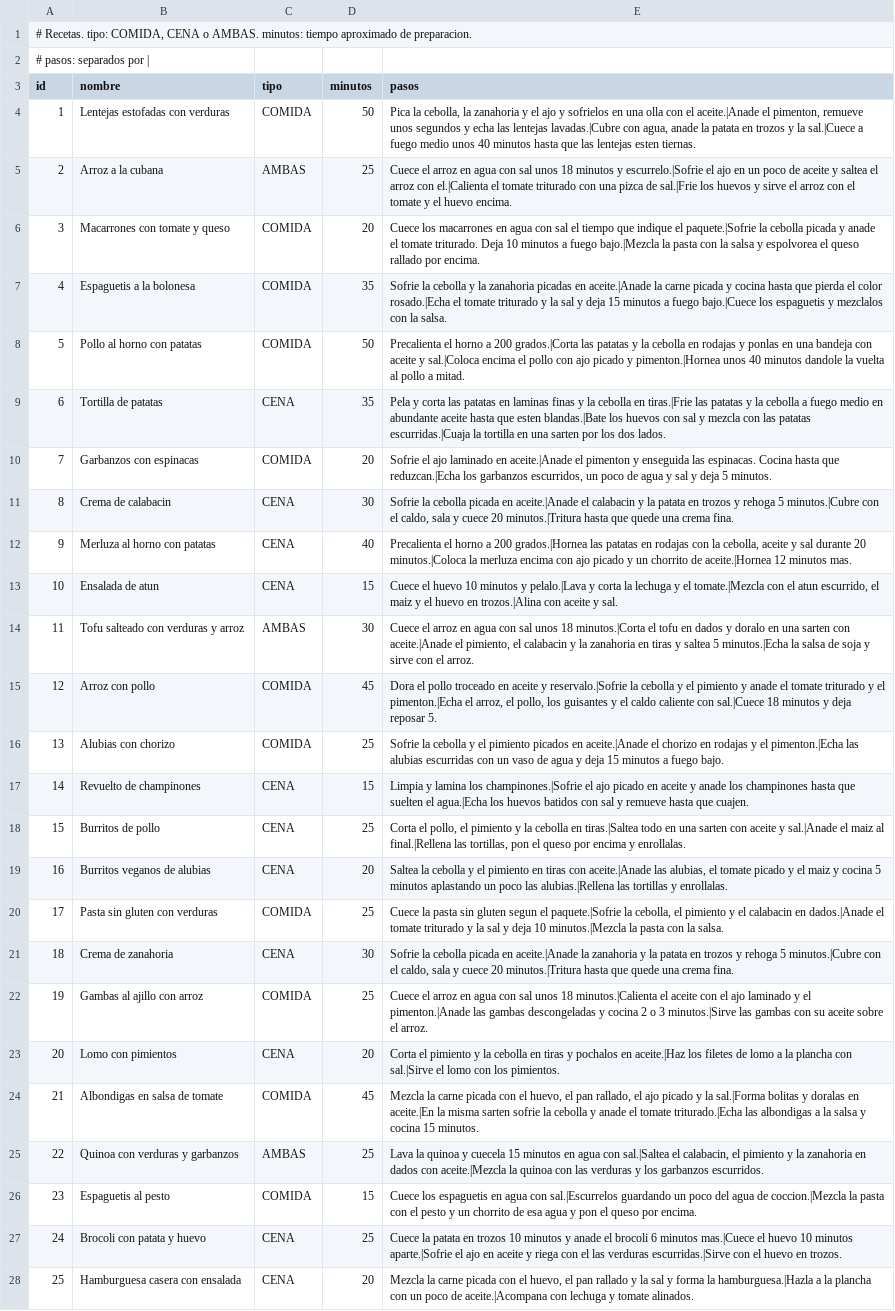
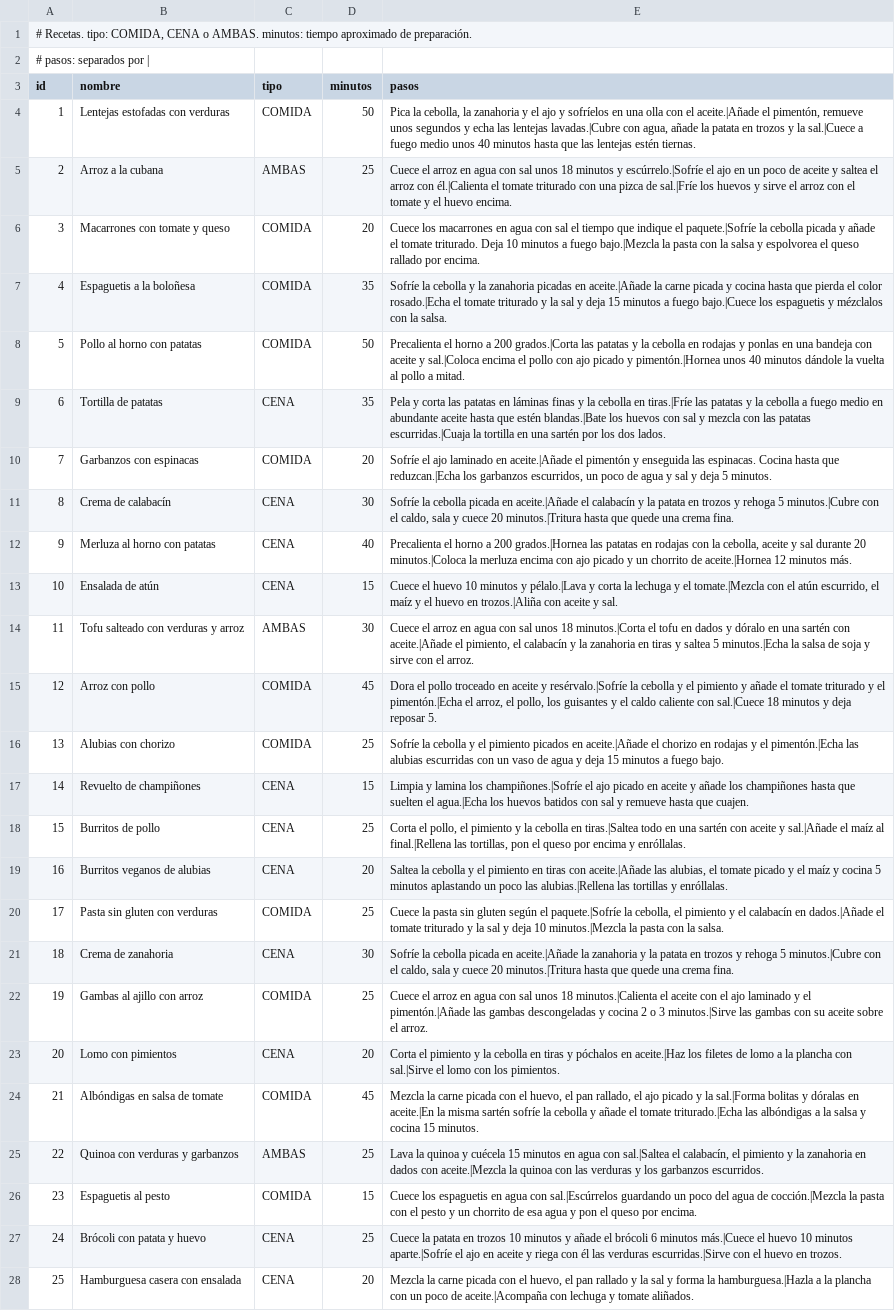
Before and after one commit to AdrianCaroMel/TFG-Recetas, a CSV file: app/src/main/assets/recetas.csv, drawn as a sheet; only a part is shown; the diff covers the shown part only; the diff names each change by its address in the sheet, - before the commit and + after, or states it on an @@ line.

```diff
--- a/app/src/main/assets/recetas.csv
+++ b/app/src/main/assets/recetas.csv
-A1 (id): …aproximado de preparacion.
+A1 (id): …aproximado de preparación.
-E4 (pasos): …ajo y sofrielos en una olla con el aceite.|Anade el pimenton, remueve unos segundos y echa las lentejas lavadas.|Cubre con agua, anade la patata en trozos y la sal.|Cuece a fuego medio unos 40 minutos hasta que las lentejas esten tiernas.
+E4 (pasos): …ajo y sofríelos en una olla con el aceite.|Añade el pimentón, remueve unos segundos y echa las lentejas lavadas.|Cubre con agua, añade la patata en trozos y la sal.|Cuece a fuego medio unos 40 minutos hasta que las lentejas estén tiernas.
-E5 (pasos): …minutos y escurrelo.|Sofrie el ajo en un poco de aceite y saltea el arroz con el.|Calienta el tomate triturado con una pizca de sal.|Frie los huevos…
+E5 (pasos): …minutos y escúrrelo.|Sofríe el ajo en un poco de aceite y saltea el arroz con él.|Calienta el tomate triturado con una pizca de sal.|Fríe los huevos…
-E6 (pasos): …indique el paquete.|Sofrie la cebolla picada y anade el tomate…
+E6 (pasos): …indique el paquete.|Sofríe la cebolla picada y añade el tomate…
-B7 (nombre): Espaguetis a la bolonesa
+B7 (nombre): Espaguetis a la boloñesa
-E7 (pasos): Sofrie la cebolla y la zanahoria picadas en aceite.|Anade la carne picada y cocina hasta que pierda el color rosado.|Echa el tomate triturado y la sal y deja 15 minutos a fuego bajo.|Cuece los espaguetis y mezclalos con la…
+E7 (pasos): Sofríe la cebolla y la zanahoria picadas en aceite.|Añade la carne picada y cocina hasta que pierda el color rosado.|Echa el tomate triturado y la sal y deja 15 minutos a fuego bajo.|Cuece los espaguetis y mézclalos con la…
-E8 (pasos): …picado y pimenton.|Hornea unos 40 minutos dandole la vuelta…
+E8 (pasos): …picado y pimentón.|Hornea unos 40 minutos dándole la vuelta…
-E9 (pasos): …patatas en laminas finas y la cebolla en tiras.|Frie las patatas y la cebolla a fuego medio en abundante aceite hasta que esten blandas.|Bate los huevos con sal y mezcla con las patatas escurridas.|Cuaja la tortilla en una sarten por los…
+E9 (pasos): …patatas en láminas finas y la cebolla en tiras.|Fríe las patatas y la cebolla a fuego medio en abundante aceite hasta que estén blandas.|Bate los huevos con sal y mezcla con las patatas escurridas.|Cuaja la tortilla en una sartén por los…
-E10 (pasos): Sofrie el ajo laminado en aceite.|Anade el pimenton y enseguida…
+E10 (pasos): Sofríe el ajo laminado en aceite.|Añade el pimentón y enseguida…
-B11 (nombre): Crema de calabacin
+B11 (nombre): Crema de calabacín
-E11 (pasos): Sofrie la cebolla picada en aceite.|Anade el calabacin y la…
+E11 (pasos): Sofríe la cebolla picada en aceite.|Añade el calabacín y la…
-E12 (pasos): …12 minutos mas.
+E12 (pasos): …12 minutos más.
-B13 (nombre): Ensalada de atun
+B13 (nombre): Ensalada de atún
-E13 (pasos): …minutos y pelalo.|Lava y corta la lechuga y el tomate.|Mezcla con el atun escurrido, el maiz y el huevo en trozos.|Alina con aceite…
+E13 (pasos): …minutos y pélalo.|Lava y corta la lechuga y el tomate.|Mezcla con el atún escurrido, el maíz y el huevo en trozos.|Aliña con aceite…
-E14 (pasos): …dados y doralo en una sarten con aceite.|Anade el pimiento, el calabacin y la…
+E14 (pasos): …dados y dóralo en una sartén con aceite.|Añade el pimiento, el calabacín y la…
-E15 (pasos): …aceite y reservalo.|Sofrie la cebolla y el pimiento y anade el tomate triturado y el pimenton.|Echa el arroz,…
+E15 (pasos): …aceite y resérvalo.|Sofríe la cebolla y el pimiento y añade el tomate triturado y el pimentón.|Echa el arroz,…
-E16 (pasos): Sofrie la cebolla y el pimiento picados en aceite.|Anade el chorizo en rodajas y el pimenton.|Echa las alubias…
+E16 (pasos): Sofríe la cebolla y el pimiento picados en aceite.|Añade el chorizo en rodajas y el pimentón.|Echa las alubias…
-B17 (nombre): Revuelto de champinones
+B17 (nombre): Revuelto de champiñones
-E17 (pasos): …lamina los champinones.|Sofrie el ajo picado en aceite y anade los champinones hasta que…
+E17 (pasos): …lamina los champiñones.|Sofríe el ajo picado en aceite y añade los champiñones hasta que…
-E18 (pasos): …en una sarten con aceite y sal.|Anade el maiz al final.|Rellena las tortillas, pon el queso por encima y enrollalas.
+E18 (pasos): …en una sartén con aceite y sal.|Añade el maíz al final.|Rellena las tortillas, pon el queso por encima y enróllalas.
-E19 (pasos): …tiras con aceite.|Anade las alubias, el tomate picado y el maiz y cocina 5 minutos aplastando un poco las alubias.|Rellena las tortillas y enrollalas.
+E19 (pasos): …tiras con aceite.|Añade las alubias, el tomate picado y el maíz y cocina 5 minutos aplastando un poco las alubias.|Rellena las tortillas y enróllalas.
-E20 (pasos): …sin gluten segun el paquete.|Sofrie la cebolla, el pimiento y el calabacin en dados.|Anade el tomate…
+E20 (pasos): …sin gluten según el paquete.|Sofríe la cebolla, el pimiento y el calabacín en dados.|Añade el tomate…
-E21 (pasos): Sofrie la cebolla picada en aceite.|Anade la zanahoria…
+E21 (pasos): Sofríe la cebolla picada en aceite.|Añade la zanahoria…
-E22 (pasos): …y el pimenton.|Anade las gambas…
+E22 (pasos): …y el pimentón.|Añade las gambas…
-E23 (pasos): …tiras y pochalos en aceite.|Haz…
+E23 (pasos): …tiras y póchalos en aceite.|Haz…
-B24 (nombre): Albondigas en salsa de tomate
+B24 (nombre): Albóndigas en salsa de tomate
-E24 (pasos): …bolitas y doralas en aceite.|En la misma sarten sofrie la cebolla y anade el tomate triturado.|Echa las albondigas a la…
+E24 (pasos): …bolitas y dóralas en aceite.|En la misma sartén sofríe la cebolla y añade el tomate triturado.|Echa las albóndigas a la…
-E25 (pasos): …quinoa y cuecela 15 minutos en agua con sal.|Saltea el calabacin, el pimiento…
+E25 (pasos): …quinoa y cuécela 15 minutos en agua con sal.|Saltea el calabacín, el pimiento…
-E26 (pasos): …agua con sal.|Escurrelos guardando un poco del agua de coccion.|Mezcla la pasta…
+E26 (pasos): …agua con sal.|Escúrrelos guardando un poco del agua de cocción.|Mezcla la pasta…
-B27 (nombre): Brocoli con patata y huevo
+B27 (nombre): Brócoli con patata y huevo
-E27 (pasos): …minutos y anade el brocoli 6 minutos mas.|Cuece el huevo 10 minutos aparte.|Sofrie el ajo en aceite y riega con el las verduras…
+E27 (pasos): …minutos y añade el brócoli 6 minutos más.|Cuece el huevo 10 minutos aparte.|Sofríe el ajo en aceite y riega con él las verduras…
-E28 (pasos): …poco de aceite.|Acompana con lechuga y tomate alinados.
+E28 (pasos): …poco de aceite.|Acompaña con lechuga y tomate aliñados.
```
Also changed, not shown: 13 edited cells elsewhere in this file, app/src/main/assets/productos.csv, 56 other files.
